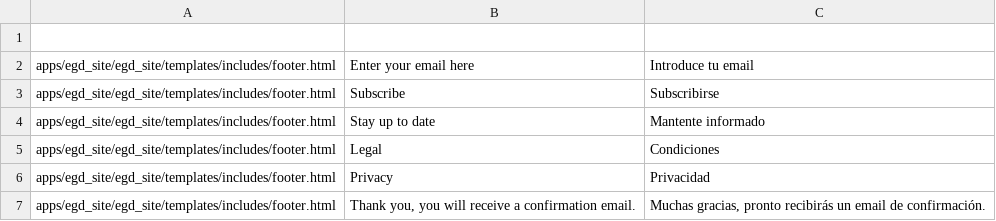
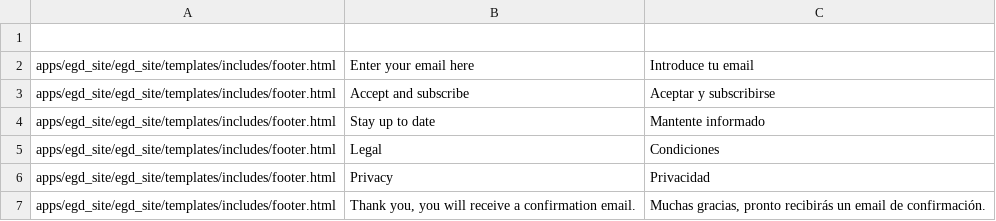
Before and after one commit to Twiek/egd_site, a CSV file: egd_site/translations/es.csv, drawn as a sheet; only a part is shown.

```diff
--- a/egd_site/translations/es.csv
+++ b/egd_site/translations/es.csv
@@ -2,3 +2,3 @@
 apps/egd_site/egd_site/templates/includes/footer.html,Enter your email here,Introduce tu email
-apps/egd_site/egd_site/templates/includes/footer.html,Subscribe,Subscribirse
+apps/egd_site/egd_site/templates/includes/footer.html,Accept and subscribe,Aceptar y subscribirse
 apps/egd_site/egd_site/templates/includes/footer.html,Stay up to date,Mantente informado
```
Also changed, not shown: 3 other files.
